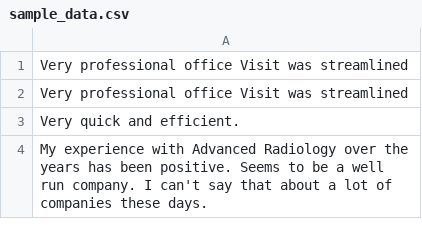
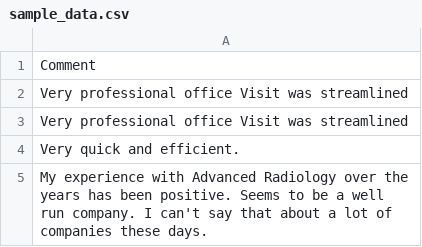
Before and after one commit to radoslavovm/Patient_Survey_Satisfaction, a CSV file: Data/sample_data.csv, drawn as a sheet; only a part is shown; the diff names each change by its address in the sheet, - before the commit and + after, or states it on an @@ line.

```diff
--- a/Data/sample_data.csv
+++ b/Data/sample_data.csv
+row 1: Comment
```
Also changed, not shown: 4 other files.
